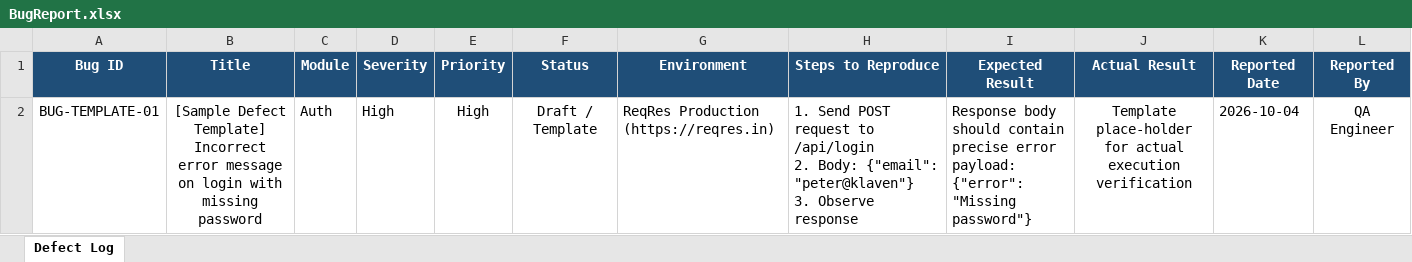
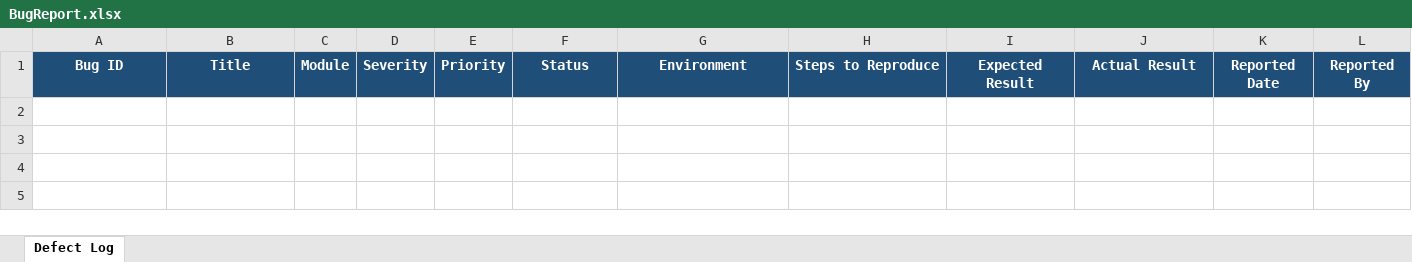
Before and after one commit to Kris-gadara/reqres-api-testing-postman, an Excel workbook: Bug-Reports/BugReport.xlsx, sheet Defect Log, drawn as a sheet; values as stored, in another font and other column widths than the file's, no borders; ↵ is a line break in a cell; the diff names each change by its address in the sheet, - before the commit and + after, or states it on an @@ line.

```diff
--- a/Bug-Reports/BugReport.xlsx (sheet Defect Log)
+++ b/Bug-Reports/BugReport.xlsx (sheet Defect Log)
-row 2: BUG-TEMPLATE-01 | [Sample Defect Template] Incorrect error message on login with missing password | Auth | High | High | Draft / Template | ReqRes Production (https://reqres.in) | 1. Send POST request to /api/login ↵ 2. Body: {"email": "peter@klaven"} ↵ 3. Observe response | Response body should contain precise error payload: {"error": "Missing password"} | Template place-holder for actual execution verification | 2026-10-04 | QA Engineer
```
Also changed, not shown: Test-Cases/APITestCases.xlsx, Test-Execution/TestExecutionReport.xlsx, 6 other files.
